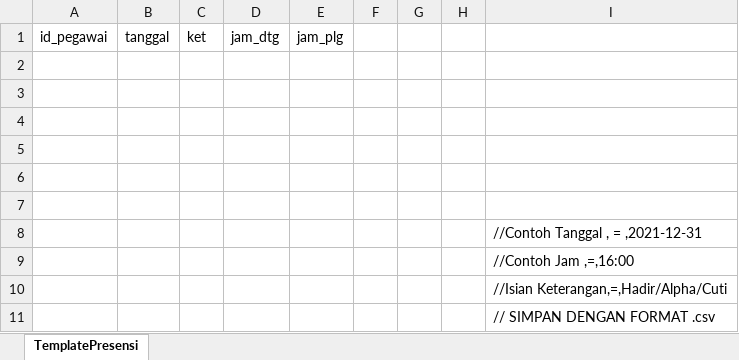
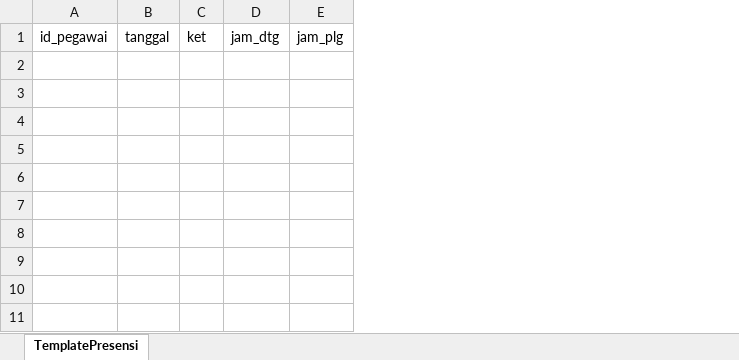
Before and after one commit to hakimfauzi23/SIPEGAWAI, an Excel workbook: public/template_presensi/Presensi.xlsx, sheet TemplatePresensi, drawn as a sheet; values as stored, in another font and other column widths than the file's, no borders; charts and pictures not drawn; the diff names each change by its address in the sheet, - before the commit and + after, or states it on an @@ line.

Commit message:
EDIT TEMPLATE ABSENSI MULTI

```diff
--- a/public/template_presensi/Presensi.xlsx (sheet TemplatePresensi)
+++ b/public/template_presensi/Presensi.xlsx (sheet TemplatePresensi)
-column F, empty
-column G, empty
-column H, empty
-column I, empty
-row 2: (empty)
-row 3: (empty)
-row 4: (empty)
-row 5: (empty)
-row 6: (empty)
-row 7: (empty)
-row 8:  |  |  |  |  |  |  |  | //Contoh Tanggal , = ,2021-12-31
-row 9:  |  |  |  |  |  |  |  | //Contoh Jam ,=,16:00
-row 10:  |  |  |  |  |  |  |  | //Isian Keterangan,=,Hadir/Alpha/Cuti
-row 11:  |  |  |  |  |  |  |  | // SIMPAN DENGAN FORMAT .csv
```
Also changed, not shown: charts or pictures.
